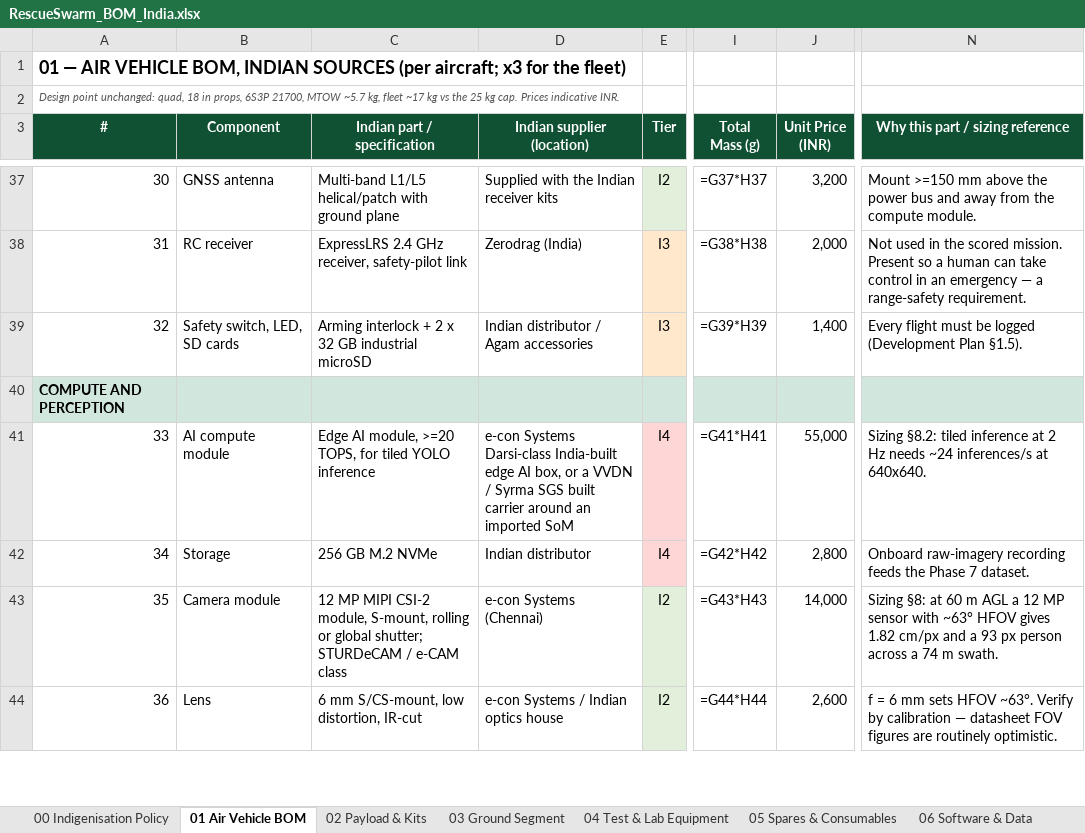
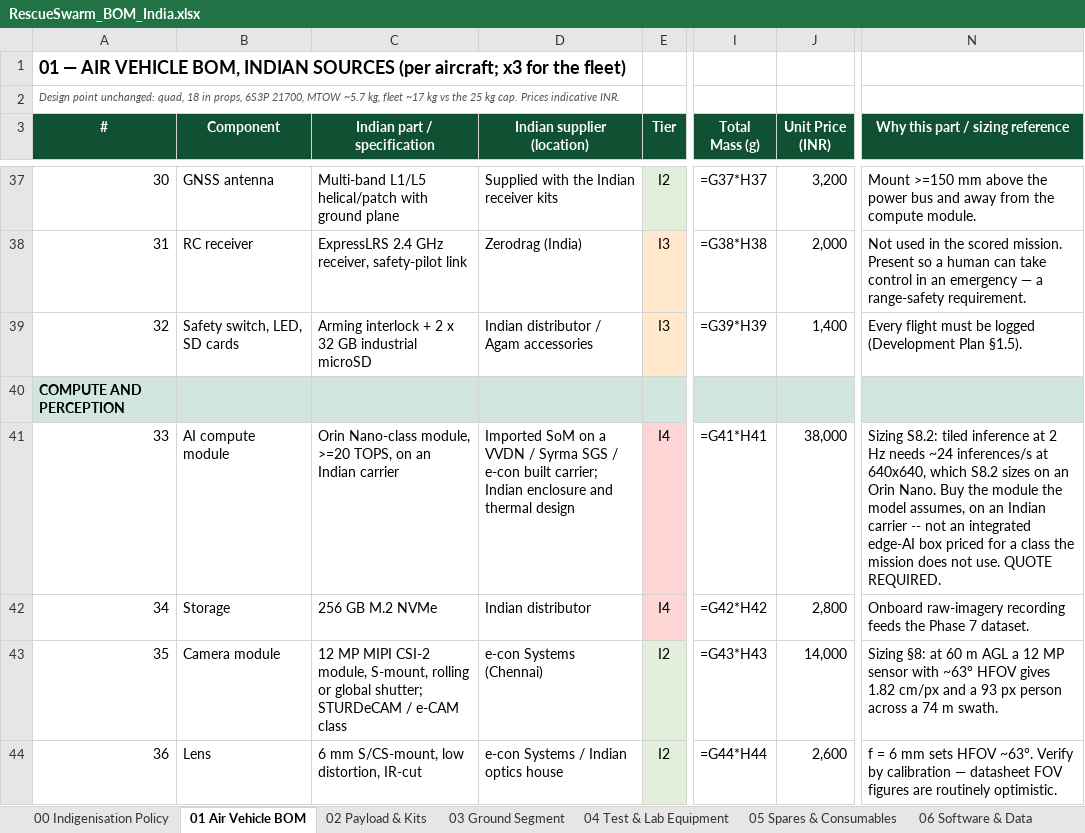
Before and after one commit to tetraethylmethane/NIDAR-RescueSwarm, an Excel workbook: hardware/bom/RescueSwarm_BOM_India.xlsx, sheet 01 Air Vehicle BOM, drawn as a sheet; only a part is shown, gaps mark what is left out; values as stored, in another font and other column widths than the file's, no borders; formulas without a stored value are shown as written; the diff names each change by its address in the sheet, - before the commit and + after, or states it on an @@ line.

```diff
--- a/hardware/bom/RescueSwarm_BOM_India.xlsx (sheet 01 Air Vehicle BOM)
+++ b/hardware/bom/RescueSwarm_BOM_India.xlsx (sheet 01 Air Vehicle BOM)
-C41 (Indian part / specification): Edge AI module, >=20 TOPS, for tiled YOLO inference
+C41 (Indian part / specification): Orin Nano-class module, >=20 TOPS, on an Indian carrier
-D41 (Indian supplier (location)): e-con Systems Darsi-class India-built edge AI box, or a VVDN / Syrma SGS built carrier around an imported SoM
+D41 (Indian supplier (location)): Imported SoM on a VVDN / Syrma SGS / e-con built carrier; Indian enclosure and thermal design
-J41 (Unit Price (INR)): 55,000
+J41 (Unit Price (INR)): 38,000
-N41 (Why this part / sizing reference): Sizing §8.2: tiled inference at 2 Hz needs ~24 inferences/s at 640x640.
+N41 (Why this part / sizing reference): Sizing S8.2: tiled inference at 2 Hz needs ~24 inferences/s at 640x640, which S8.2 sizes on an Orin Nano. Buy the module the model assumes, on an Indian carrier -- not an integrated edge-AI box priced for a class the mission does not use. QUOTE REQUIRED.
```
Also changed, not shown: sheet 03 Ground Segment, sheet 04 Test & Lab Equipment, sheet 05 Spares & Consumables, sheet 06 Software & Data, sheet 08 Cost Summary, sheet 00 Indigenisation Policy, 1 more sheet, 5 other files.
